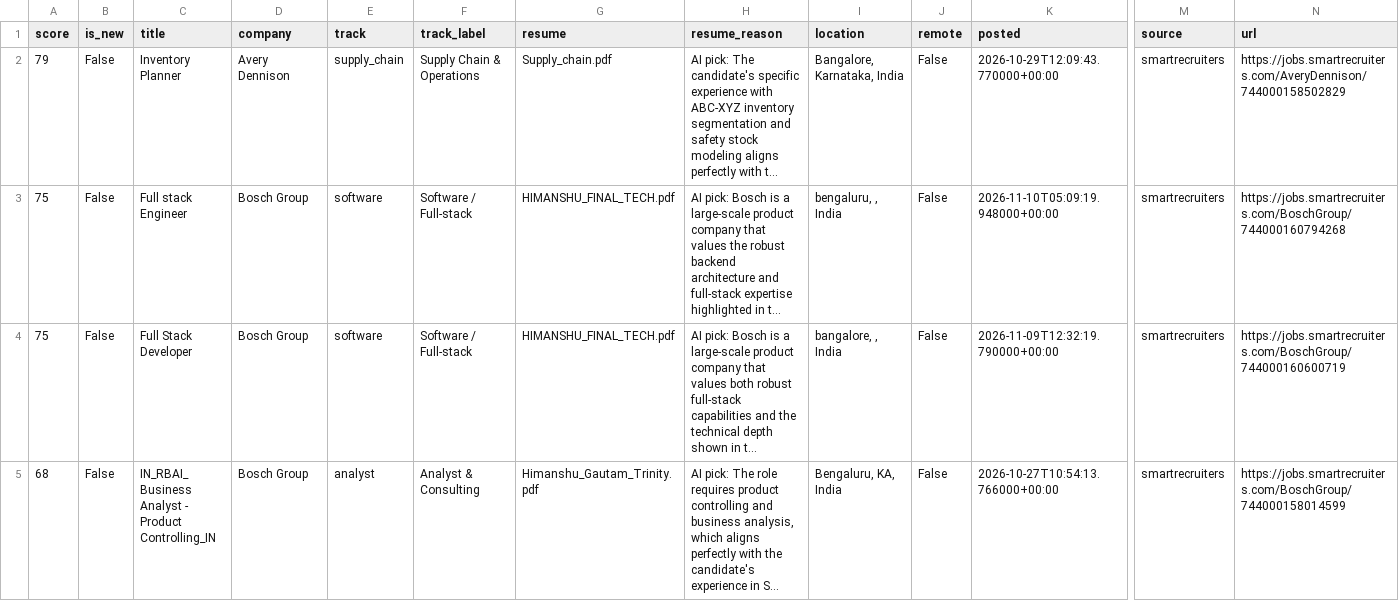
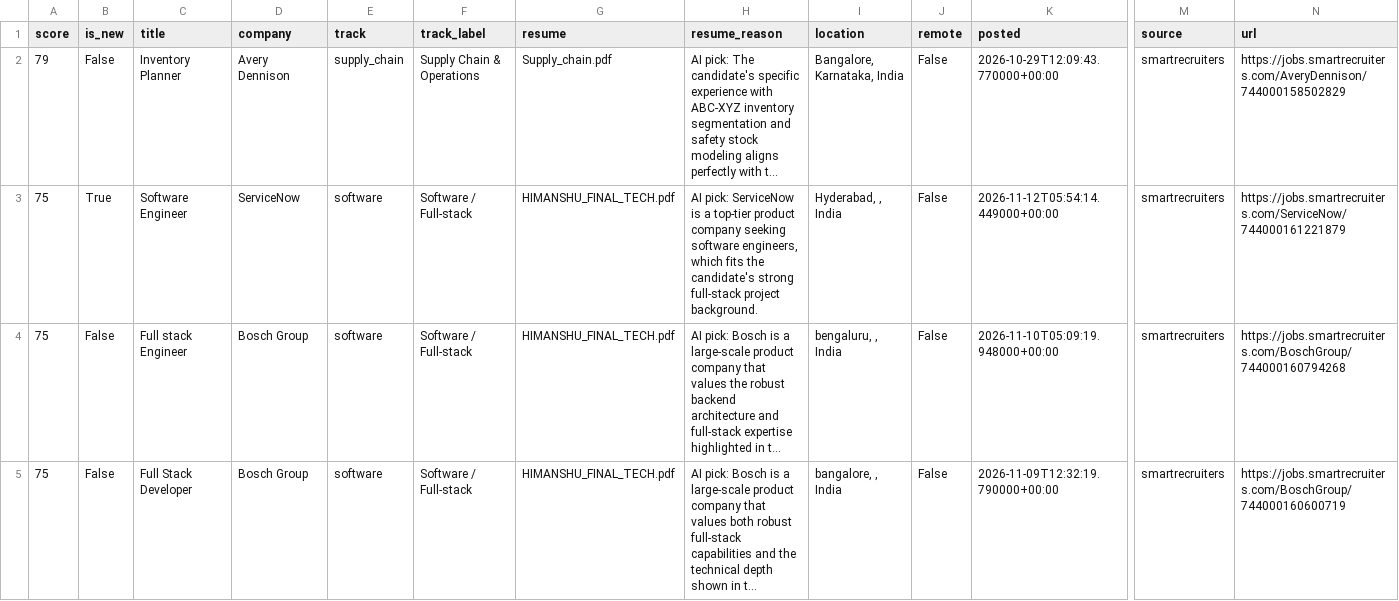
Before and after one commit to itshimanshu16/Job-bot, a CSV file: web/public/data/jobs.csv, drawn as a sheet; only a part is shown, gaps mark what is left out; the shorter side is filled out with more unchanged rows; long unchanged cells end in …; rows hold the shown columns only; the diff names each change by its address in the sheet, - before the commit and + after, or states it on an @@ line.

```diff
--- a/web/public/data/jobs.csv
+++ b/web/public/data/jobs.csv
+row 3: 75 | True | Software Engineer | ServiceNow | software | Software / Full-stack | HIMANSHU_FINAL_TECH.pdf | AI pick: ServiceNow is a top-tier product company seeking software engineers, which fits the candidate's strong full-stack project background. | Hyderabad, , India | False | 2026-11-12T05:54:14.449000+00:00 | smartrecruiters | https://jobs.smartrecruiters.com/ServiceNow/744000161221879
```
Also changed, not shown: 2 other files.
